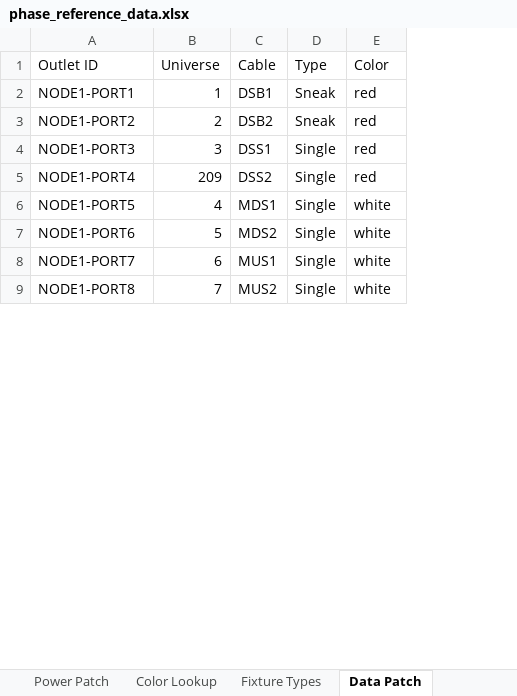
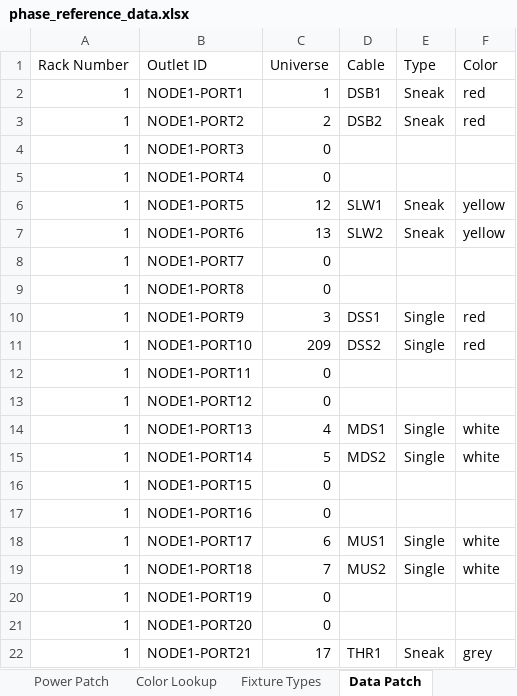
Before and after one commit to Charlie9830/sidekick, an Excel workbook: assets/excel/phase_reference_data.xlsx, sheet Data Patch, drawn as a sheet; only a part is shown; values as stored, in another font and other column widths than the file's, no borders; addresses are those after the commit; the diff covers the shown part only; the diff names each change by its address in the sheet, - before the commit and + after, or states it on an @@ line.

```diff
--- a/assets/excel/phase_reference_data.xlsx (sheet Data Patch)
+++ b/assets/excel/phase_reference_data.xlsx (sheet Data Patch)
+column A (Rack Number), rows 2-9: all 1
-C4 (Universe): 3
+C4 (Universe): 0
-D4 (Cable): DSS1
+D4 (Cable): (empty)
-E4:E5 (Type): Single
+E4:E5 (Type): (empty)
-F4:F5 (Color): red
+F4:F5 (Color): (empty)
-C5 (Universe): 209
+C5 (Universe): 0
-D5 (Cable): DSS2
+D5 (Cable): (empty)
-C6 (Universe): 4
+C6 (Universe): 12
-D6 (Cable): MDS1
+D6 (Cable): SLW1
-E6:E7 (Type): Single
+E6:E7 (Type): Sneak
-F6:F7 (Color): white
+F6:F7 (Color): yellow
-C7 (Universe): 5
+C7 (Universe): 13
-D7 (Cable): MDS2
+D7 (Cable): SLW2
-C8 (Universe): 6
+C8 (Universe): 0
-D8 (Cable): MUS1
+D8 (Cable): (empty)
-E8:E9 (Type): Single
+E8:E9 (Type): (empty)
-F8:F9 (Color): white
+F8:F9 (Color): (empty)
-C9 (Universe): 7
+C9 (Universe): 0
-D9 (Cable): MUS2
+D9 (Cable): (empty)
+row 10: 1 | NODE1-PORT9 | 3 | DSS1 | Single | red
+row 11: 1 | NODE1-PORT10 | 209 | DSS2 | Single | red
+row 12: 1 | NODE1-PORT11 | 0
+row 13: 1 | NODE1-PORT12 | 0
+row 14: 1 | NODE1-PORT13 | 4 | MDS1 | Single | white
+row 15: 1 | NODE1-PORT14 | 5 | MDS2 | Single | white
+row 16: 1 | NODE1-PORT15 | 0
+row 17: 1 | NODE1-PORT16 | 0
+row 18: 1 | NODE1-PORT17 | 6 | MUS1 | Single | white
+row 19: 1 | NODE1-PORT18 | 7 | MUS2 | Single | white
+row 20: 1 | NODE1-PORT19 | 0
+row 21: 1 | NODE1-PORT20 | 0
+row 22: 1 | NODE1-PORT21 | 17 | THR1 | Sneak | grey
```
Also changed, not shown: 53 added rows and 280 edited cells elsewhere in this sheet, sheet Power Patch, sheet Data Multis, assets/excel/prg_data_patch.xlsx, 10 other files.
